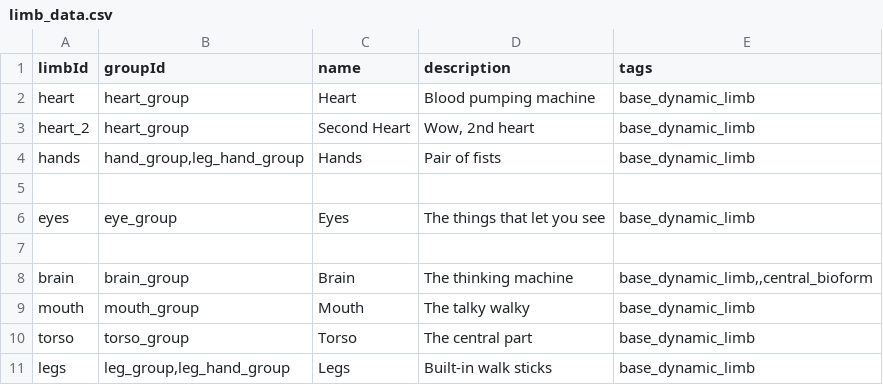
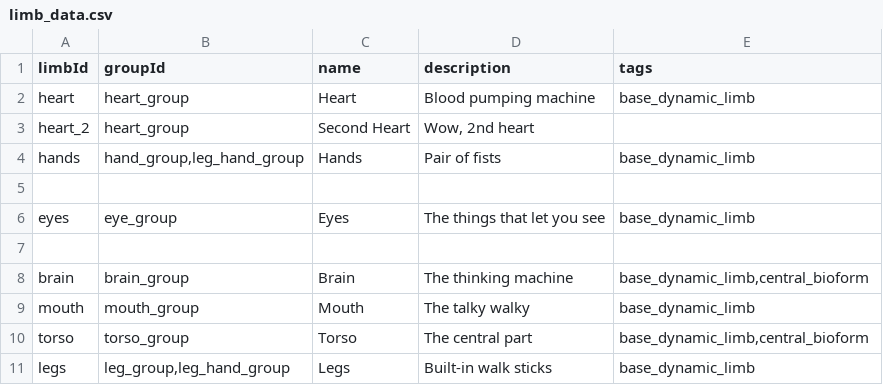
Before and after one commit to CosmicFishi/Bionic-Alteration, a CSV file: data/bionic/limb_data.csv, drawn as a sheet.

```diff
--- a/data/bionic/limb_data.csv
+++ b/data/bionic/limb_data.csv
@@ -2,3 +2,3 @@ limbId,groupId,name,description,tags
 heart,heart_group,Heart,Blood pumping machine,base_dynamic_limb
-heart_2,heart_group,Second Heart,"Wow, 2nd heart",base_dynamic_limb
+heart_2,heart_group,Second Heart,"Wow, 2nd heart",
 hands,"hand_group,leg_hand_group",Hands,Pair of fists,base_dynamic_limb
@@ -7,5 +7,5 @@ eyes,eye_group,Eyes,The things that let you see,base_dynamic_limb
 ,,,,
-brain,brain_group,Brain,The thinking machine,"base_dynamic_limb,,central_bioform"
+brain,brain_group,Brain,The thinking machine,"base_dynamic_limb,central_bioform"
 mouth,mouth_group,Mouth,The talky walky,base_dynamic_limb
-torso,torso_group,Torso,The central part,base_dynamic_limb
+torso,torso_group,Torso,The central part,"base_dynamic_limb,central_bioform"
 legs,"leg_group,leg_hand_group",Legs,Built-in walk sticks,base_dynamic_limb
```
Also changed, not shown: 4 other files.
